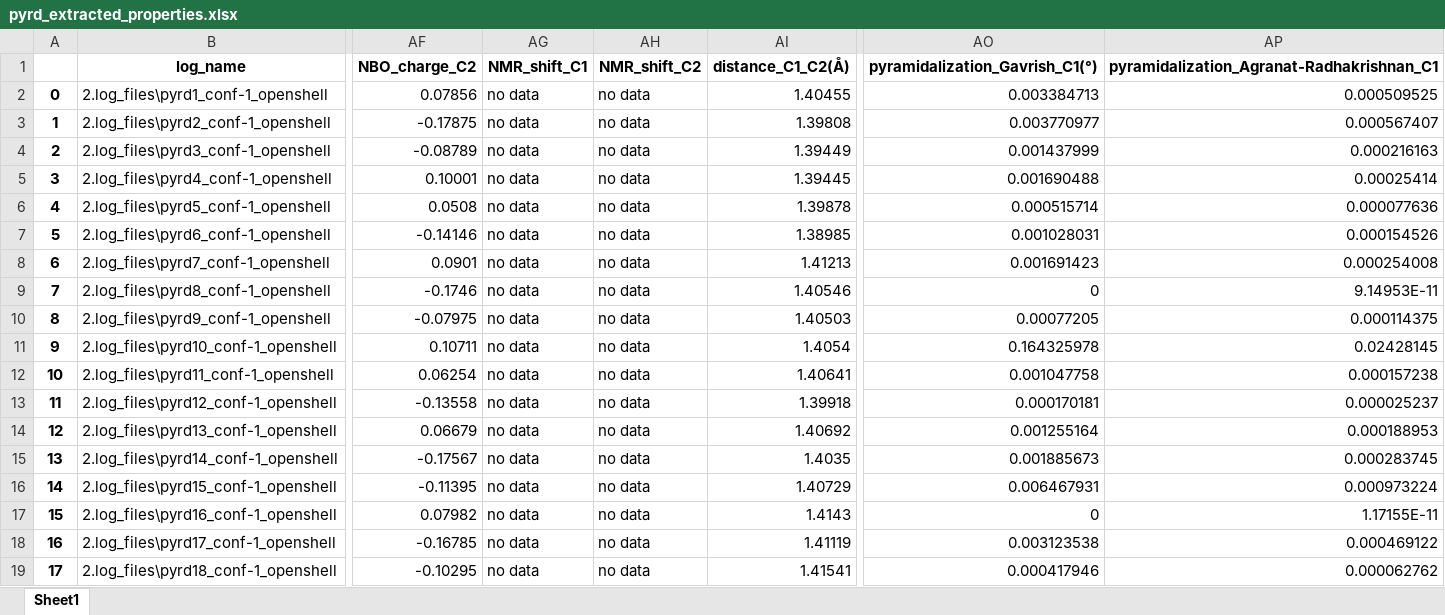
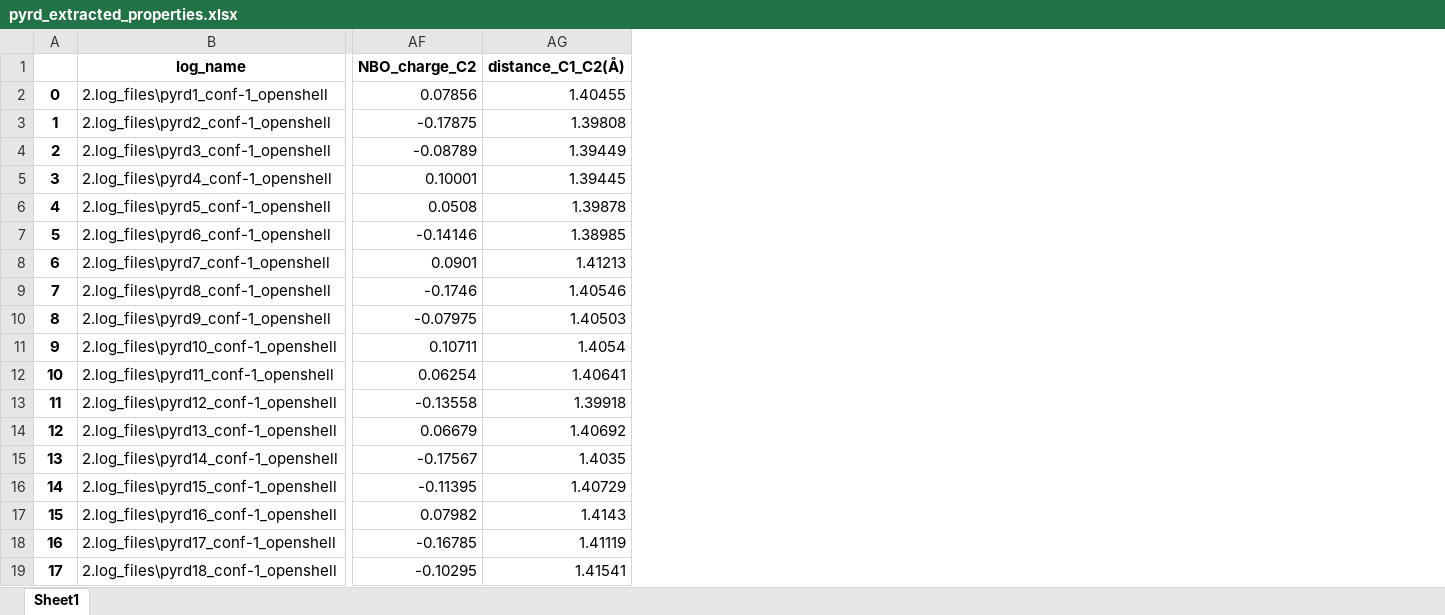
Before and after one commit to intel00000/stahl_data_science, an Excel workbook: DFT_Calculations/3.get_properties/gp_openshell/temp/pyrd_extracted_properties.xlsx, sheet Sheet1, drawn as a sheet; only a part is shown, gaps mark what is left out; values as stored, in another font and other column widths than the file's, no borders; the diff names each change by its address in the sheet, - before the commit and + after, or states it on an @@ line.

```diff
--- a/DFT_Calculations/3.get_properties/gp_openshell/temp/pyrd_extracted_properties.xlsx (sheet Sheet1)
+++ b/DFT_Calculations/3.get_properties/gp_openshell/temp/pyrd_extracted_properties.xlsx (sheet Sheet1)
-column AG (NMR_shift_C1), rows 2-19: all no data
-column AH (NMR_shift_C2), rows 2-19: all no data
-column AO (pyramidalization_Gavrish_C1(°)), rows 2-19: 0.003384713 | 0.003770977 | 0.001437999 | 0.001690488 | 0.000515714 | 0.001028031 | 0.001691423 | 0 | 0.00077205 | 0.164325978 | 0.001047758 | 0.000170181 | 0.001255164 | 0.001885673 | 0.006467931 | 0 | 0.003123538 | 0.000417946
-column AP, rows 1-19: pyramidalization_Agranat-Radhakrishnan_C1 | 0.000509525 | 0.000567407 | 0.000216163 | 0.00025414 | 0.000077636 | 0.000154526 | 0.000254008 | 9.14953E-11 | 0.000114375 | 0.02428145 | 0.000157238 | 0.000025237 | 0.000188953 | 0.000283745 | 0.000973224 | 1.17155E-11 | 0.000469122 | 0.000062762
```
Also changed, not shown: DFT_Calculations/3.get_properties/gp_openshell/5.postprocessed_results/Properties_postprocessed_all_prefixes.xlsx, DFT_Calculations/3.get_properties/gp_openshell/5.postprocessed_results/Summary_Properties_all.xlsx, 14 other files.
